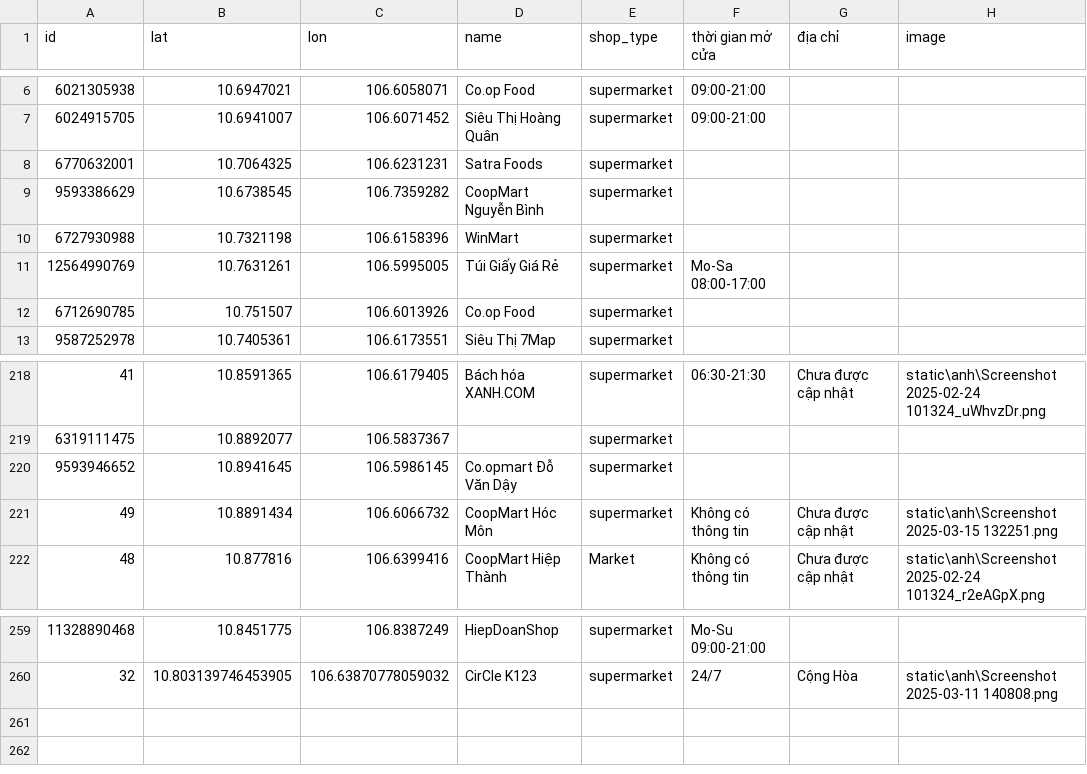
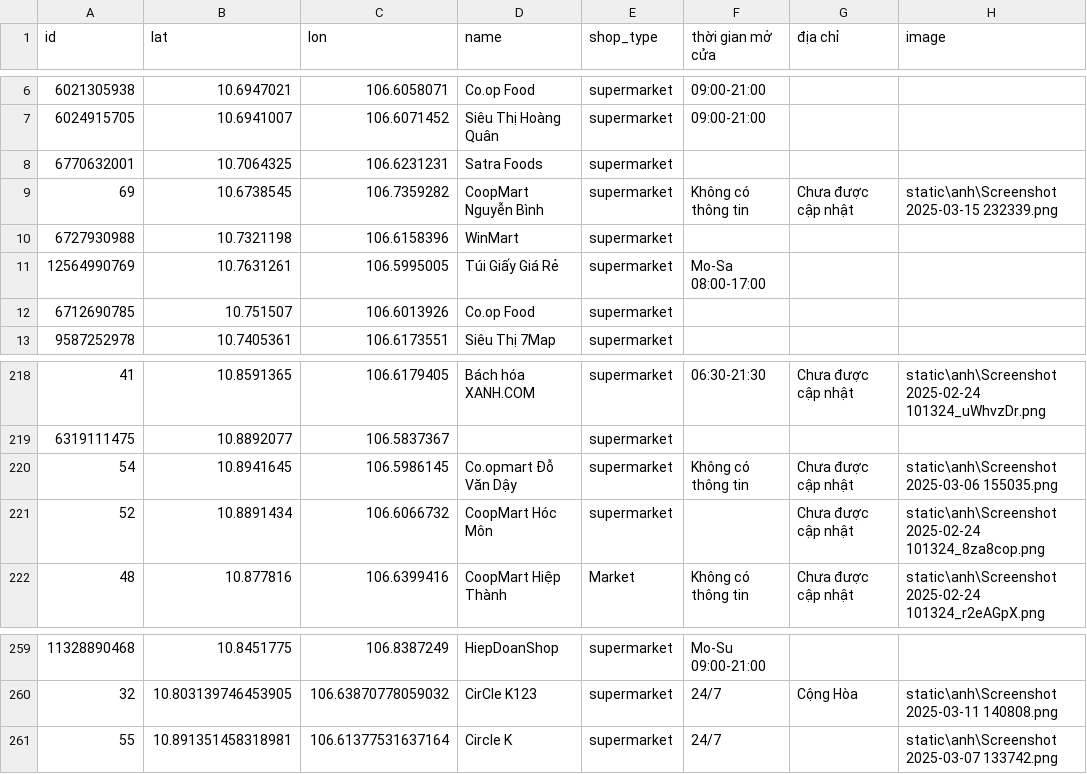
Before and after one commit to baobao1509/GIS, a CSV file: static/chuyen_doi_quan_cafe.csv, drawn as a sheet; only a part is shown, gaps mark what is left out.

```diff
--- a/static/chuyen_doi_quan_cafe.csv
+++ b/static/chuyen_doi_quan_cafe.csv
@@ -8,3 +8,3 @@ id,lat,lon,name,shop_type,thời gian mở cửa,địa chỉ,image
 6770632001,10.7064325,106.6231231,Satra Foods,supermarket,,,
-9593386629,10.6738545,106.7359282,CoopMart Nguyễn Bình,supermarket,,,
+69,10.6738545,106.7359282,CoopMart Nguyễn Bình,supermarket,Không có thông tin,Chưa được cập nhật,static\anh\Screenshot 2025-03-15 232339.png
 6727930988,10.7321198,106.6158396,WinMart,supermarket,,,
@@ -219,4 +219,4 @@ id,lat,lon,name,shop_type,thời gian mở cửa,địa chỉ,image
 6319111475,10.8892077,106.5837367,,supermarket,,,
-9593946652,10.8941645,106.5986145,Co.opmart Đỗ Văn Dậy,supermarket,,,
-49,10.8891434,106.6066732,CoopMart Hóc Môn,supermarket,Không có thông tin,Chưa được cập nhật,static\anh\Screenshot 2025-03-15 132251.png
+54,10.8941645,106.5986145,Co.opmart Đỗ Văn Dậy,supermarket,Không có thông tin,Chưa được cập nhật,static\anh\Screenshot 2025-03-06 155035.png
+52,10.8891434,106.6066732,CoopMart Hóc Môn,supermarket,,Chưa được cập nhật,static\anh\Screenshot 2025-02-24 101324_8za8cop.png
 48,10.877816,106.6399416,CoopMart Hiệp Thành,Market,Không có thông tin,Chưa được cập nhật,static\anh\Screenshot 2025-02-24 101324_r2eAGpX.png
@@ -260 +260,2 @@ id,lat,lon,name,shop_type,thời gian mở cửa,địa chỉ,image
 32,10.803139746453905,106.63870778059032,CirCle K123,supermarket,24/7,Cộng Hòa,static\anh\Screenshot 2025-03-11 140808.png
+55,10.891351458318981,106.61377531637164,Circle K,supermarket,24/7,,static\anh\Screenshot 2025-03-07 133742.png
```
Also changed, not shown: 21 other files.
